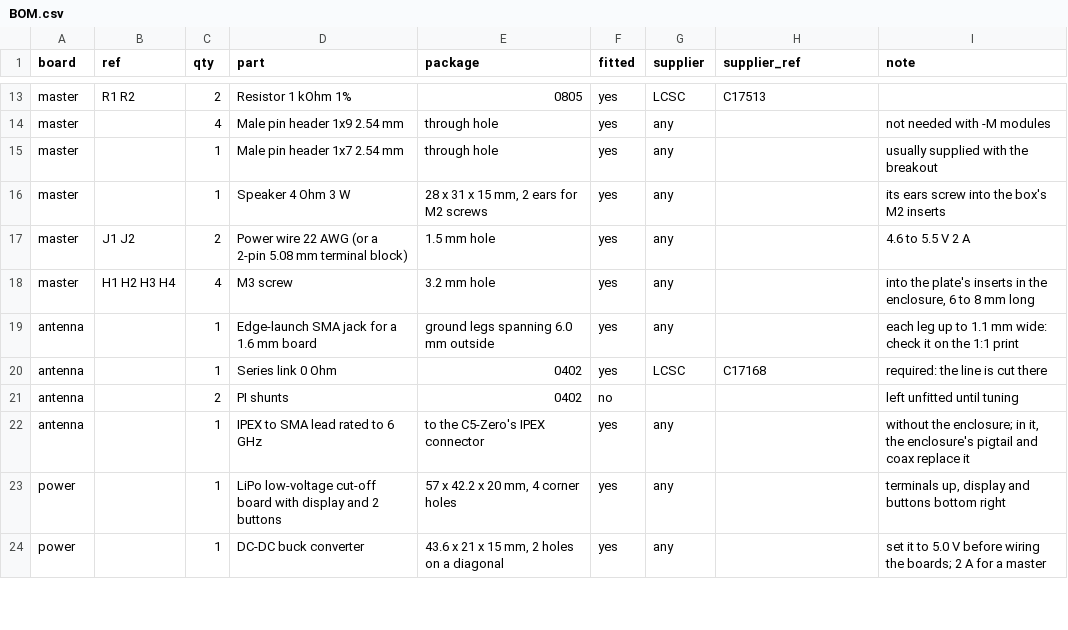
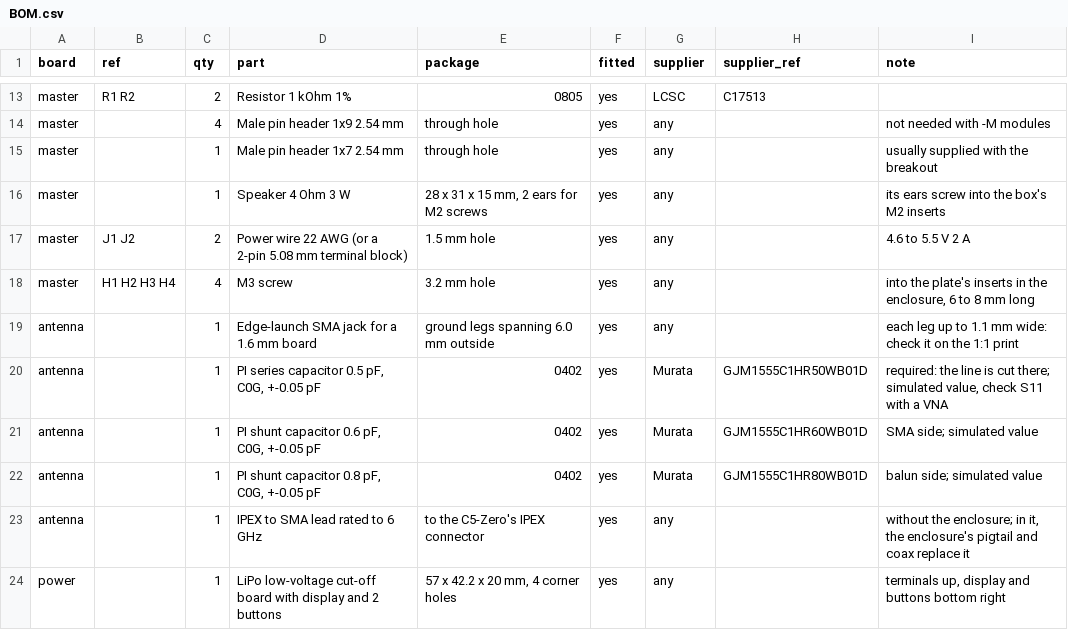
Before and after one commit to defane/FPV-5.8-Checkoint, a CSV file: hardware/BOM.csv, drawn as a sheet; only a part is shown, gaps mark what is left out; the shorter side is filled out with more unchanged rows.

```diff
--- a/hardware/BOM.csv
+++ b/hardware/BOM.csv
@@ -19,4 +19,5 @@ master,H1 H2 H3 H4,4,M3 screw,3.2 mm hole,yes,any,,"into the plate's inserts in
 antenna,,1,Edge-launch SMA jack for a 1.6 mm board,ground legs spanning 6.0 mm outside,yes,any,,each leg up to 1.1 mm wide: check it on the 1:1 print
-antenna,,1,Series link 0 Ohm,0402,yes,LCSC,C17168,required: the line is cut there
-antenna,,2,PI shunts,0402,no,,,left unfitted until tuning
+antenna,,1,"PI series capacitor 0.5 pF, C0G, +-0.05 pF",0402,yes,Murata,GJM1555C1HR50WB01D,"required: the line is cut there; simulated value, check S11 with a VNA"
+antenna,,1,"PI shunt capacitor 0.6 pF, C0G, +-0.05 pF",0402,yes,Murata,GJM1555C1HR60WB01D,"SMA side; simulated value"
+antenna,,1,"PI shunt capacitor 0.8 pF, C0G, +-0.05 pF",0402,yes,Murata,GJM1555C1HR80WB01D,"balun side; simulated value"
 antenna,,1,IPEX to SMA lead rated to 6 GHz,to the C5-Zero's IPEX connector,yes,any,,"without the enclosure; in it, the enclosure's pigtail and coax replace it"
```
Also changed, not shown: 15 other files.
